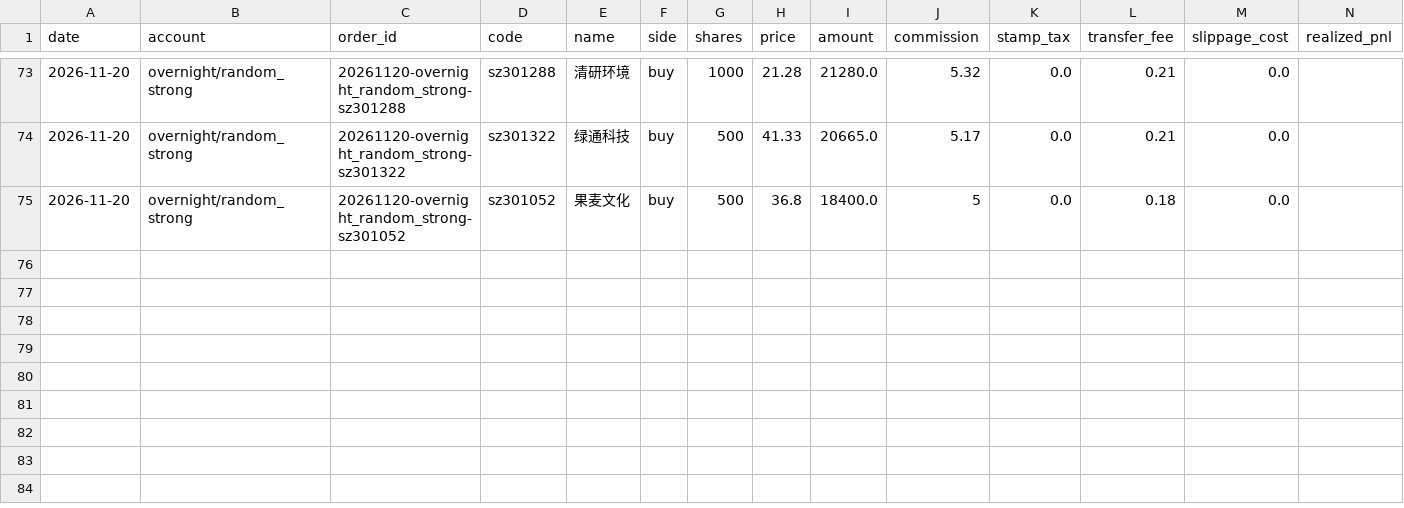
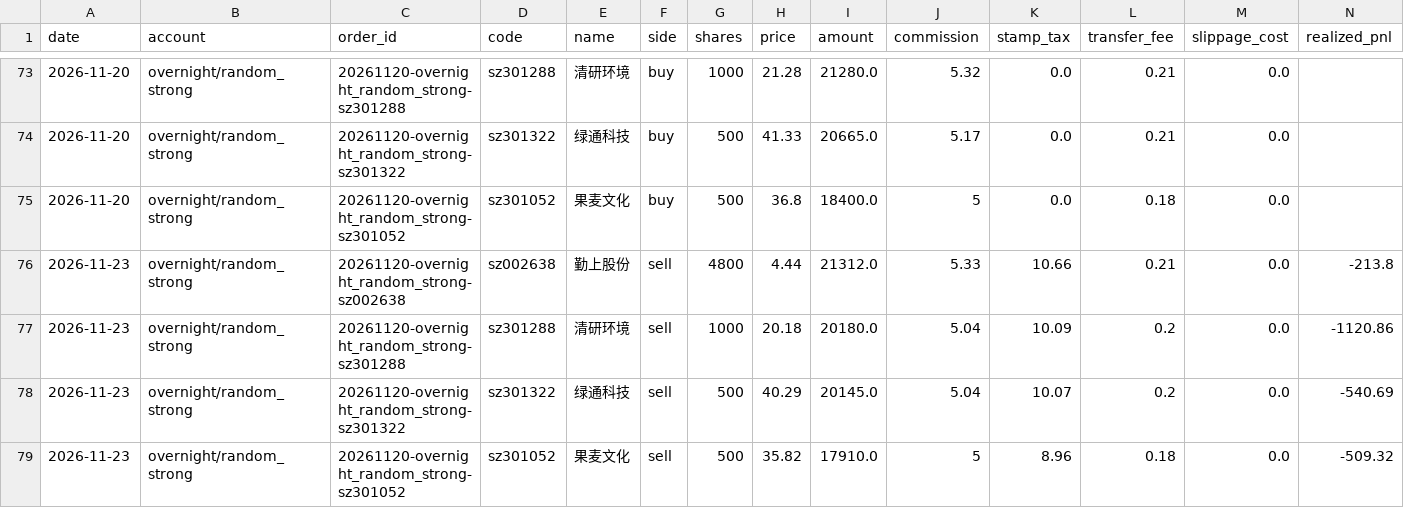
Before and after one commit to ice-tong/a-stock-investment, a CSV file: accounts/overnight/random_strong/trades.csv, drawn as a sheet; only a part is shown, gaps mark what is left out; rows hold the shown columns only; the diff names each change by its address in the sheet, - before the commit and + after, or states it on an @@ line.

```diff
--- a/accounts/overnight/random_strong/trades.csv
+++ b/accounts/overnight/random_strong/trades.csv
+row 76: 2026-11-23 | overnight/random_strong | 20261120-overnight_random_strong-sz002638 | sz002638 | 勤上股份 | sell | 4800 | 4.44 | 21312.0 | 5.33 | 10.66 | 0.21 | 0.0 | -213.8
+row 77: 2026-11-23 | overnight/random_strong | 20261120-overnight_random_strong-sz301288 | sz301288 | 清研环境 | sell | 1000 | 20.18 | 20180.0 | 5.04 | 10.09 | 0.2 | 0.0 | -1120.86
+row 78: 2026-11-23 | overnight/random_strong | 20261120-overnight_random_strong-sz301322 | sz301322 | 绿通科技 | sell | 500 | 40.29 | 20145.0 | 5.04 | 10.07 | 0.2 | 0.0 | -540.69
+row 79: 2026-11-23 | overnight/random_strong | 20261120-overnight_random_strong-sz301052 | sz301052 | 果麦文化 | sell | 500 | 35.82 | 17910.0 | 5 | 8.96 | 0.18 | 0.0 | -509.32
```
Also changed, not shown: accounts/overnight/agent/nav.csv, accounts/overnight/quant/nav.csv, 14 other files.
